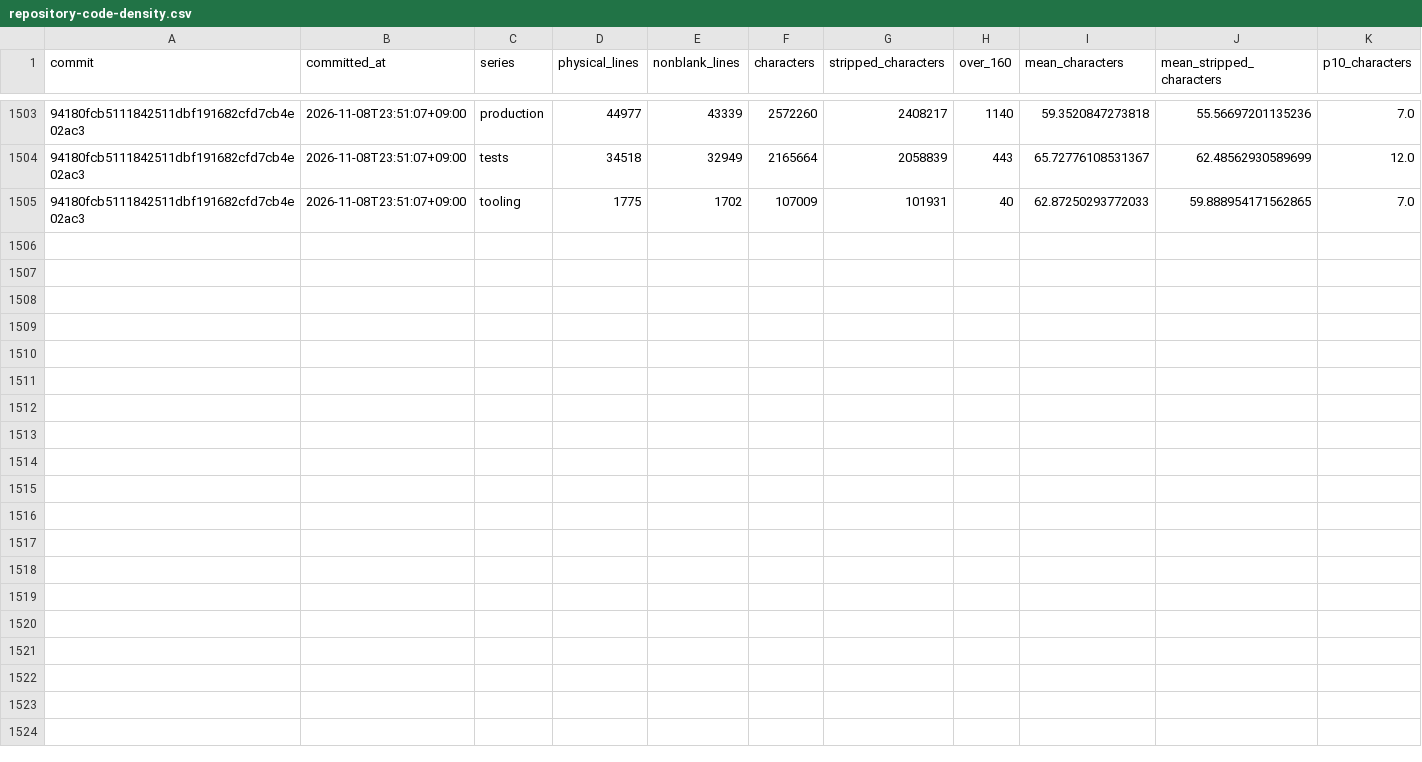
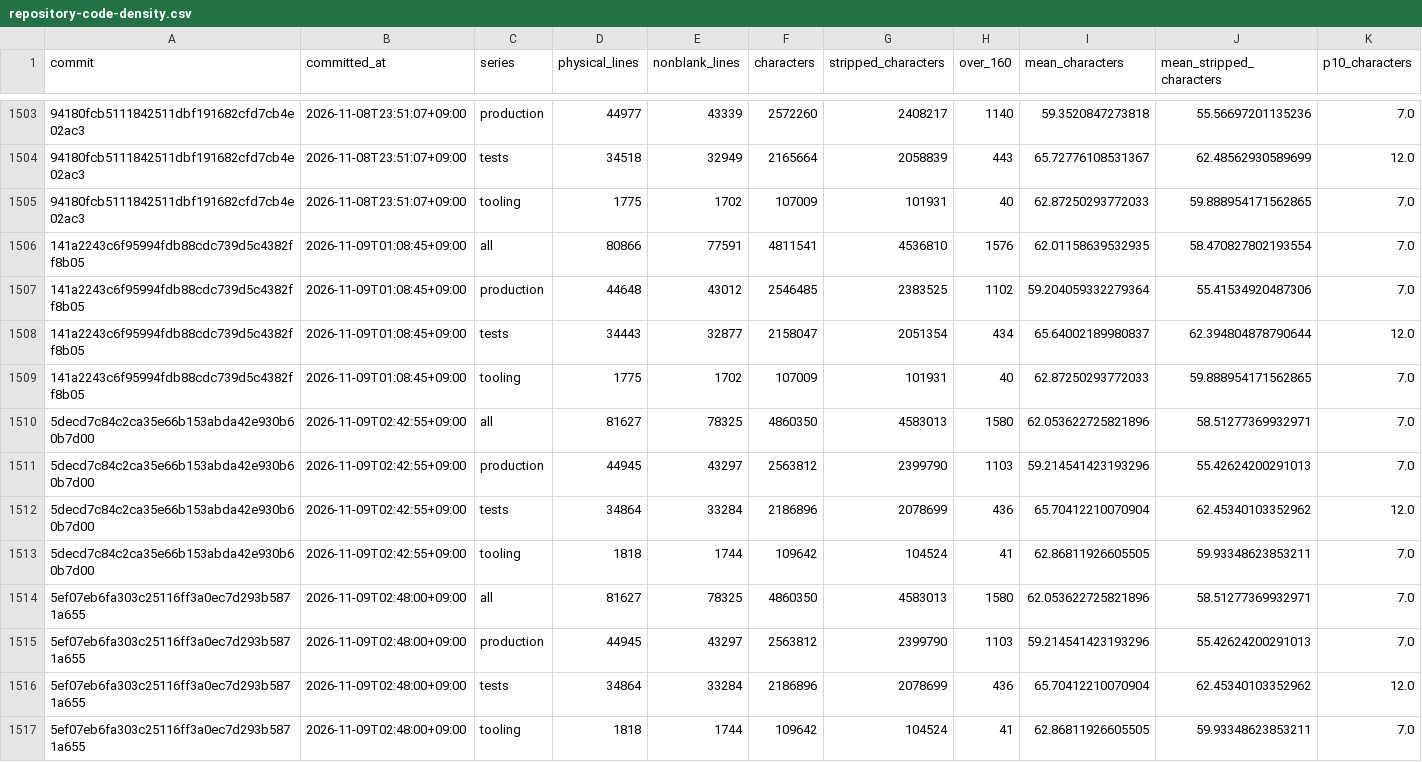
Before and after one commit to yabsed/setdown, a CSV file: apps/code-growth/output/repository-code-density.csv, drawn as a sheet; only a part is shown, gaps mark what is left out; rows hold the shown columns only; the diff names each change by its address in the sheet, - before the commit and + after, or states it on an @@ line.

Commit message:
Update code growth metrics and reports for November 9, 2026
- Updated repository-code-growth-summary.json with new commit details and metrics.
- Adjusted totals and component counts reflecting recent changes in codebase.
- Added new entries to repository-code-growth.csv and repository-component-growth-line.csv for the latest commits.
- Updated feature and test growth reports to reflect the latest metrics.
- Binary files for growth visualizations have been updated to reflect the new data.

```diff
--- a/apps/code-growth/output/repository-code-density.csv
+++ b/apps/code-growth/output/repository-code-density.csv
+row 1506: 141a2243c6f95994fdb88cdc739d5c4382ff8b05 | 2026-11-09T01:08:45+09:00 | all | 80866 | 77591 | 4811541 | 4536810 | 1576 | 62.01158639532935 | 58.470827802193554 | 7.0
+row 1507: 141a2243c6f95994fdb88cdc739d5c4382ff8b05 | 2026-11-09T01:08:45+09:00 | production | 44648 | 43012 | 2546485 | 2383525 | 1102 | 59.204059332279364 | 55.41534920487306 | 7.0
+row 1508: 141a2243c6f95994fdb88cdc739d5c4382ff8b05 | 2026-11-09T01:08:45+09:00 | tests | 34443 | 32877 | 2158047 | 2051354 | 434 | 65.64002189980837 | 62.394804878790644 | 12.0
+row 1509: 141a2243c6f95994fdb88cdc739d5c4382ff8b05 | 2026-11-09T01:08:45+09:00 | tooling | 1775 | 1702 | 107009 | 101931 | 40 | 62.87250293772033 | 59.888954171562865 | 7.0
+row 1510: 5decd7c84c2ca35e66b153abda42e930b60b7d00 | 2026-11-09T02:42:55+09:00 | all | 81627 | 78325 | 4860350 | 4583013 | 1580 | 62.053622725821896 | 58.51277369932971 | 7.0
+row 1511: 5decd7c84c2ca35e66b153abda42e930b60b7d00 | 2026-11-09T02:42:55+09:00 | production | 44945 | 43297 | 2563812 | 2399790 | 1103 | 59.214541423193296 | 55.42624200291013 | 7.0
+row 1512: 5decd7c84c2ca35e66b153abda42e930b60b7d00 | 2026-11-09T02:42:55+09:00 | tests | 34864 | 33284 | 2186896 | 2078699 | 436 | 65.70412210070904 | 62.45340103352962 | 12.0
+row 1513: 5decd7c84c2ca35e66b153abda42e930b60b7d00 | 2026-11-09T02:42:55+09:00 | tooling | 1818 | 1744 | 109642 | 104524 | 41 | 62.86811926605505 | 59.93348623853211 | 7.0
+row 1514: 5ef07eb6fa303c25116ff3a0ec7d293b5871a655 | 2026-11-09T02:48:00+09:00 | all | 81627 | 78325 | 4860350 | 4583013 | 1580 | 62.053622725821896 | 58.51277369932971 | 7.0
+row 1515: 5ef07eb6fa303c25116ff3a0ec7d293b5871a655 | 2026-11-09T02:48:00+09:00 | production | 44945 | 43297 | 2563812 | 2399790 | 1103 | 59.214541423193296 | 55.42624200291013 | 7.0
+row 1516: 5ef07eb6fa303c25116ff3a0ec7d293b5871a655 | 2026-11-09T02:48:00+09:00 | tests | 34864 | 33284 | 2186896 | 2078699 | 436 | 65.70412210070904 | 62.45340103352962 | 12.0
+row 1517: 5ef07eb6fa303c25116ff3a0ec7d293b5871a655 | 2026-11-09T02:48:00+09:00 | tooling | 1818 | 1744 | 109642 | 104524 | 41 | 62.86811926605505 | 59.93348623853211 | 7.0
```
Also changed, not shown: apps/code-growth/output/repository-code-growth-files.csv, apps/code-growth/output/repository-code-growth.csv, 12 other files.
